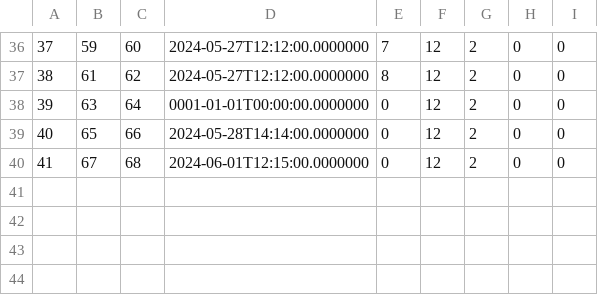
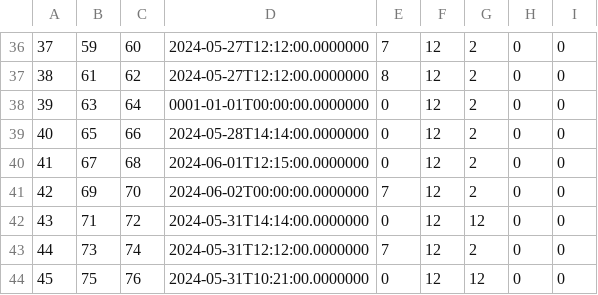
Before and after one commit to matejaaj/Booking, a CSV file: Resources/Data/drivereservation.csv, drawn as a sheet; only a part is shown, gaps mark what is left out.

```diff
--- a/Resources/Data/drivereservation.csv
+++ b/Resources/Data/drivereservation.csv
@@ -40 +40,5 @@
 41|67|68|2024-06-01T12:15:00.0000000|0|12|2|0|0
+42|69|70|2024-06-02T00:00:00.0000000|7|12|2|0|0
+43|71|72|2024-05-31T14:14:00.0000000|0|12|12|0|0
+44|73|74|2024-05-31T12:12:00.0000000|7|12|2|0|0
+45|75|76|2024-05-31T10:21:00.0000000|0|12|12|0|0
```
Also changed, not shown: Resources/Data/detailedlocation.csv, Resources/Data/privateTourGuest.csv, 36 other files.
